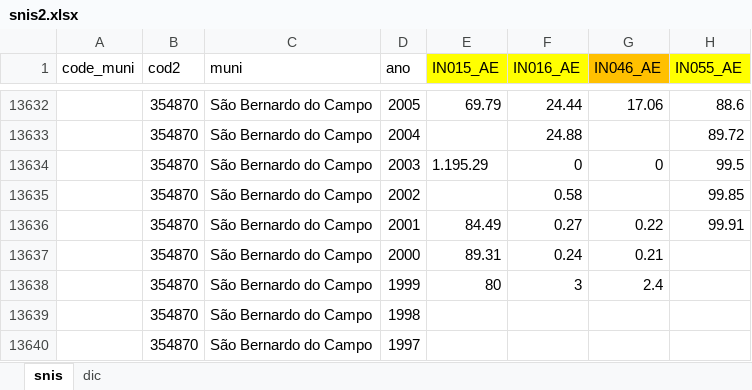
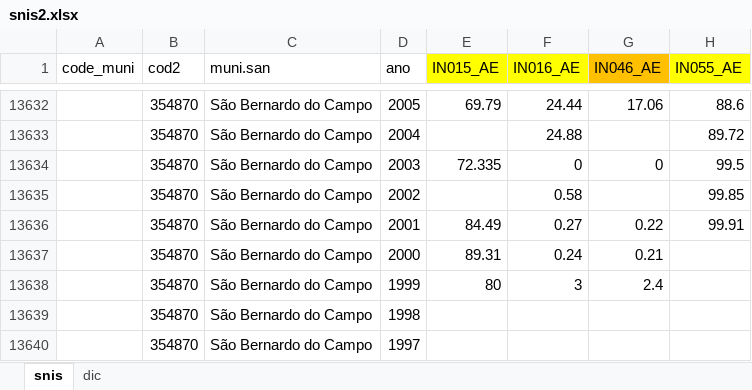
Before and after one commit to mj-ribeiro/CEPER, an Excel workbook: ceper_eco/snis2.xlsx, sheet snis, drawn as a sheet; only a part is shown, gaps mark what is left out; values as stored, in another font and other column widths than the file's, no borders; the diff names each change by its address in the sheet, - before the commit and + after, or states it on an @@ line.

```diff
--- a/ceper_eco/snis2.xlsx (sheet snis)
+++ b/ceper_eco/snis2.xlsx (sheet snis)
-C1: muni
+C1: muni.san
-E13634 (IN015_AE): 1.195.29
+E13634 (IN015_AE): 72.335
```
Also changed, not shown: 10 other files.
